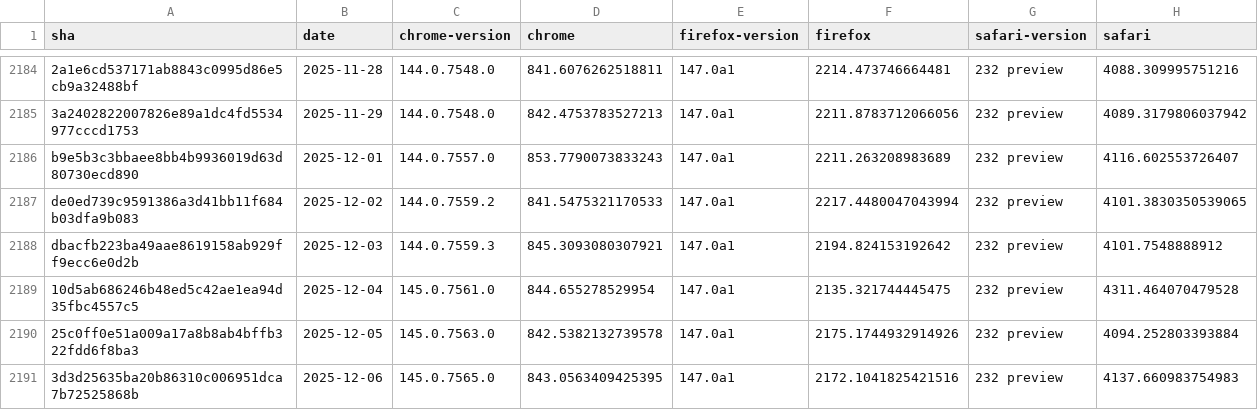
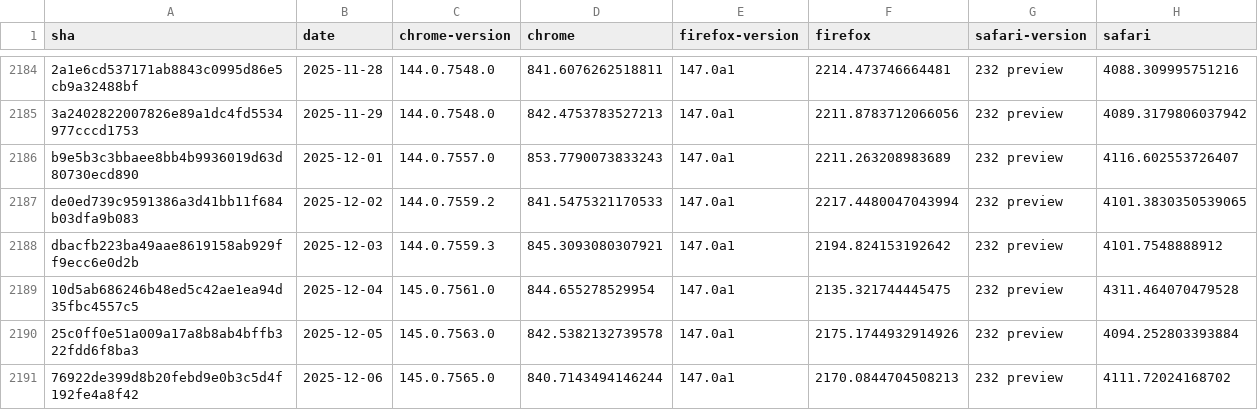
Before and after one commit to cauut121997-create/results-analysis, a CSV file: data/experimental-browser-specific-failures.csv, drawn as a sheet; only a part is shown, gaps mark what is left out.

```diff
--- a/data/experimental-browser-specific-failures.csv
+++ b/data/experimental-browser-specific-failures.csv
@@ -2190,2 +2190,2 @@ dbacfb223ba49aae8619158ab929ff9ecc6e0d2b,2025-12-03,144.0.7559.3,845.30930803079
 25c0ff0e51a009a17a8b8ab4bffb322fdd6f8ba3,2025-12-05,145.0.7563.0,842.5382132739578,147.0a1,2175.1744932914926,232 preview,4094.252803393884
-3d3d25635ba20b86310c006951dca7b72525868b,2025-12-06,145.0.7565.0,843.0563409425395,147.0a1,2172.1041825421516,232 preview,4137.660983754983
+76922de399d8b20febd9e0b3c5d4f192fe4a8f42,2025-12-06,145.0.7565.0,840.7143494146244,147.0a1,2170.0844704508213,232 preview,4111.72024168702
```
Also changed, not shown: data/interop-2025/interop-2025-experimental-v2.csv.
